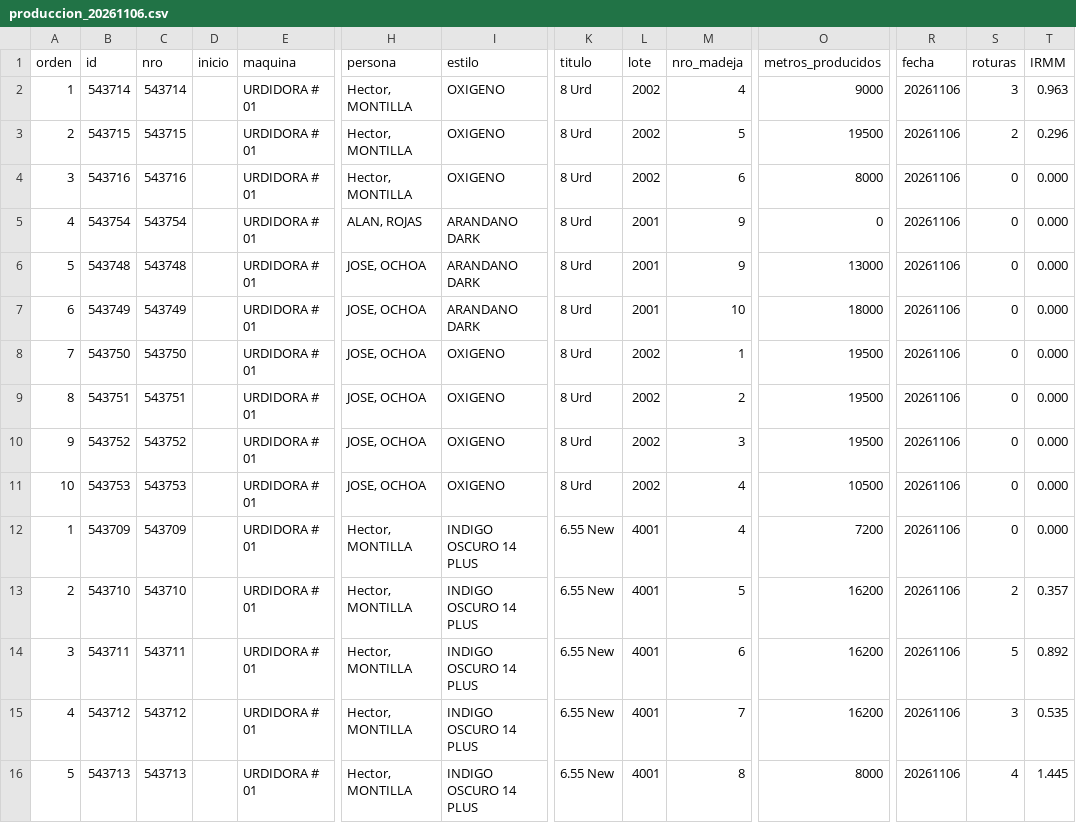
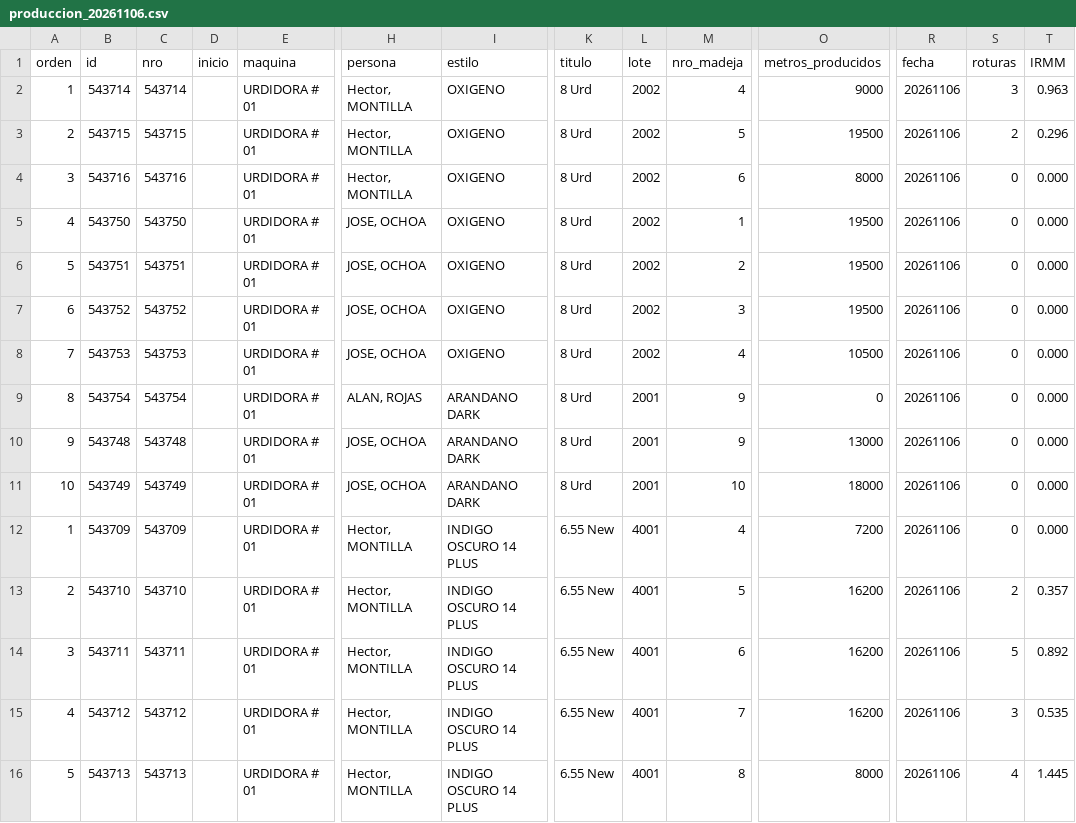
Before and after one commit to fherross3-ops/PH_urdido, a CSV file: data/produccion_20261106.csv, drawn as a sheet; only a part is shown, gaps mark what is left out; removed rows and columns are numbered as before the commit, all else as after; rows hold the shown columns only; the diff names each change by its address in the sheet, - before the commit and + after, or states it on an @@ line.

```diff
--- a/data/produccion_20261106.csv
+++ b/data/produccion_20261106.csv
-row 5: 4 | 543754 | 543754 |  | URDIDORA # 01 | ALAN, ROJAS | ARANDANO DARK | 8 Urd | 2001 | 9 | 0 | 20261106 | 0 | 0.000
-row 6: 5 | 543748 | 543748 |  | URDIDORA # 01 | JOSE, OCHOA | ARANDANO DARK | 8 Urd | 2001 | 9 | 13000 | 20261106 | 0 | 0.000
-row 7: 6 | 543749 | 543749 |  | URDIDORA # 01 | JOSE, OCHOA | ARANDANO DARK | 8 Urd | 2001 | 10 | 18000 | 20261106 | 0 | 0.000
-A5 (orden): 7
+A5 (orden): 4
-A6 (orden): 8
+A6 (orden): 5
-A7 (orden): 9
+A7 (orden): 6
-A8 (orden): 10
+A8 (orden): 7
+row 9: 8 | 543754 | 543754 |  | URDIDORA # 01 | ALAN, ROJAS | ARANDANO DARK | 8 Urd | 2001 | 9 | 0 | 20261106 | 0 | 0.000
+row 10: 9 | 543748 | 543748 |  | URDIDORA # 01 | JOSE, OCHOA | ARANDANO DARK | 8 Urd | 2001 | 9 | 13000 | 20261106 | 0 | 0.000
+row 11: 10 | 543749 | 543749 |  | URDIDORA # 01 | JOSE, OCHOA | ARANDANO DARK | 8 Urd | 2001 | 10 | 18000 | 20261106 | 0 | 0.000
```
Also changed, not shown: data/produccion_20261101.csv, data/produccion_20261102.csv, 14 other files.
